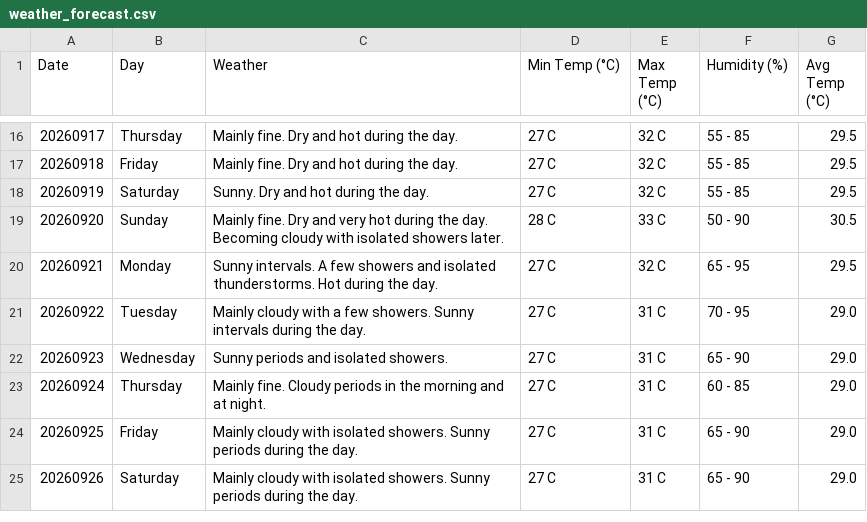
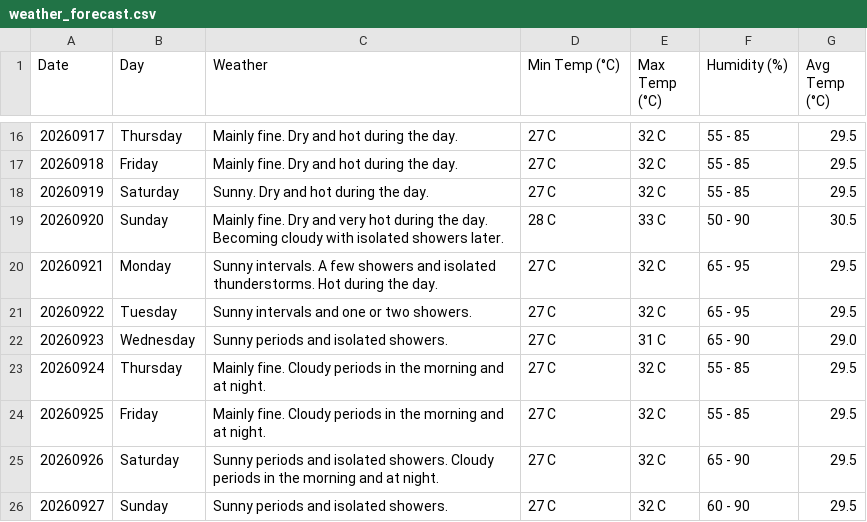
Before and after one commit to claymorewatchout-ops/weather-crawler, a CSV file: weather_forecast.csv, drawn as a sheet; only a part is shown, gaps mark what is left out.

```diff
--- a/weather_forecast.csv
+++ b/weather_forecast.csv
@@ -20,6 +20,7 @@ Date,Day,Weather,Min Temp (°C),Max Temp (°C),Humidity (%),Avg Temp (°C)
 20260921,Monday,Sunny intervals. A few showers and isolated thunderstorms. Hot during the day.,27 C,32 C,65 - 95,29.5
-20260922,Tuesday,Mainly cloudy with a few showers. Sunny intervals during the day.,27 C,31 C,70 - 95,29.0
+20260922,Tuesday,Sunny intervals and one or two showers.,27 C,32 C,65 - 95,29.5
 20260923,Wednesday,Sunny periods and isolated showers.,27 C,31 C,65 - 90,29.0
-20260924,Thursday,Mainly fine. Cloudy periods in the morning and at night.,27 C,31 C,60 - 85,29.0
-20260925,Friday,Mainly cloudy with isolated showers. Sunny periods during the day.,27 C,31 C,65 - 90,29.0
-20260926,Saturday,Mainly cloudy with isolated showers. Sunny periods during the day.,27 C,31 C,65 - 90,29.0
+20260924,Thursday,Mainly fine. Cloudy periods in the morning and at night.,27 C,32 C,55 - 85,29.5
+20260925,Friday,Mainly fine. Cloudy periods in the morning and at night.,27 C,32 C,55 - 85,29.5
+20260926,Saturday,Sunny periods and isolated showers. Cloudy periods in the morning and at night.,27 C,32 C,65 - 90,29.5
+20260927,Sunday,Sunny periods and isolated showers.,27 C,32 C,60 - 90,29.5
```
